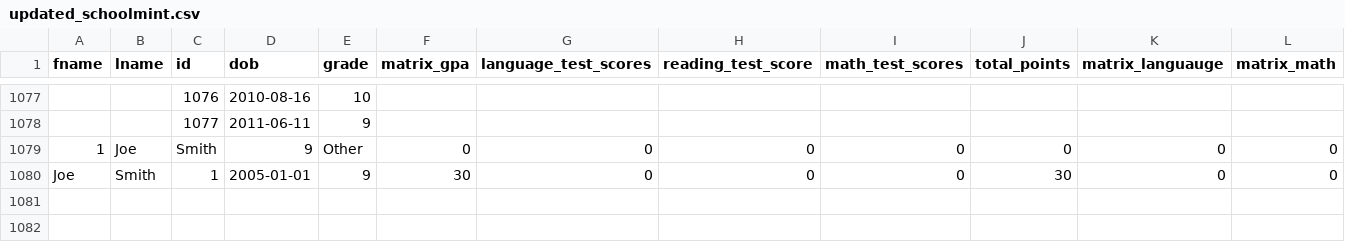
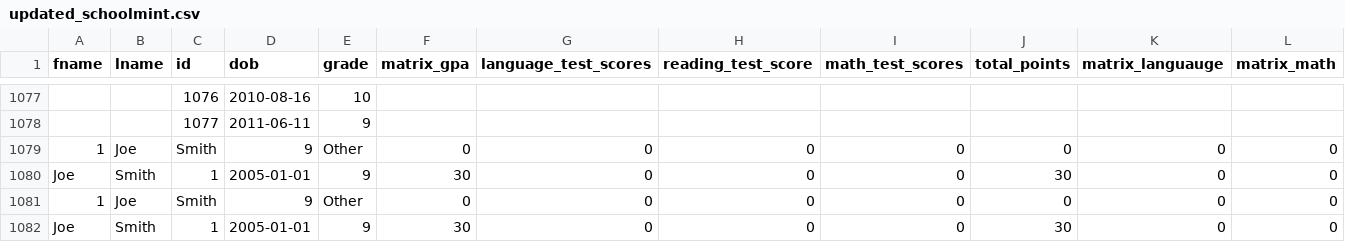
Before and after one commit to rss5799/Admissions-Management-System, a CSV file: data/updated_schoolmint.csv, drawn as a sheet; only a part is shown, gaps mark what is left out; rows hold the shown columns only; the diff names each change by its address in the sheet, - before the commit and + after, or states it on an @@ line.

```diff
--- a/data/updated_schoolmint.csv
+++ b/data/updated_schoolmint.csv
+row 1081: 1 | Joe | Smith | 9 | Other | 0 | 0 | 0 | 0 | 0 | 0 | 0
+row 1082: Joe | Smith | 1 | 2005-01-01 | 9 | 30 | 0 | 0 | 0 | 30 | 0 | 0
```
